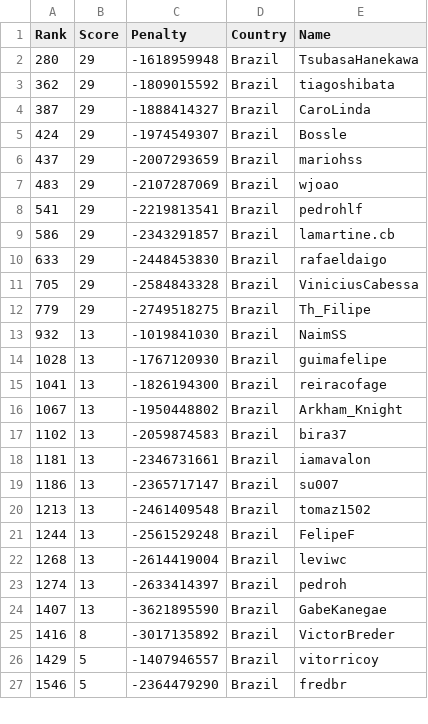
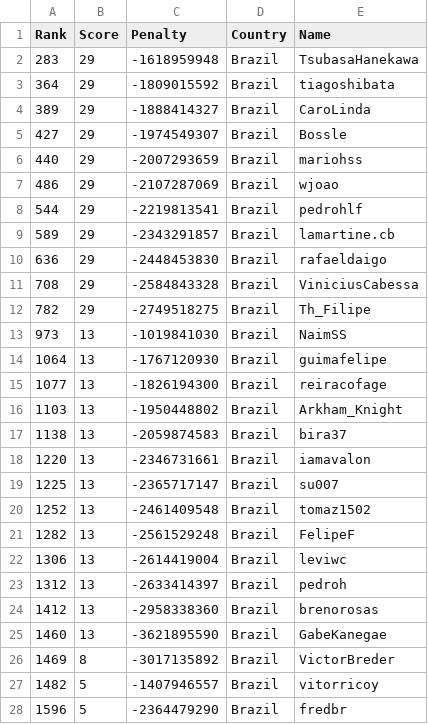
Before and after one commit to Sea-n/GCJ-score, a TSV file: 2020-Round1B/Brazil.tsv, drawn as a sheet; only a part is shown; the diff covers the shown part only.

```diff
--- a/2020-Round1B/Brazil.tsv
+++ b/2020-Round1B/Brazil.tsv
@@ -1,27 +1,28 @@
 Rank	Score	Penalty	Country	Name
-280	29	-1618959948	Brazil	TsubasaHanekawa
-362	29	-1809015592	Brazil	tiagoshibata
-387	29	-1888414327	Brazil	CaroLinda
-424	29	-1974549307	Brazil	Bossle
-437	29	-2007293659	Brazil	mariohss
-483	29	-2107287069	Brazil	wjoao
-541	29	-2219813541	Brazil	pedrohlf
-586	29	-2343291857	Brazil	lamartine.cb
-633	29	-2448453830	Brazil	rafaeldaigo
-705	29	-2584843328	Brazil	ViniciusCabessa
-779	29	-2749518275	Brazil	Th_Filipe
-932	13	-1019841030	Brazil	NaimSS
-1028	13	-1767120930	Brazil	guimafelipe
-1041	13	-1826194300	Brazil	reiracofage
-1067	13	-1950448802	Brazil	Arkham_Knight
-1102	13	-2059874583	Brazil	bira37
-1181	13	-2346731661	Brazil	iamavalon
-1186	13	-2365717147	Brazil	su007
-1213	13	-2461409548	Brazil	tomaz1502
-1244	13	-2561529248	Brazil	FelipeF
-1268	13	-2614419004	Brazil	leviwc
-1274	13	-2633414397	Brazil	pedroh
-1407	13	-3621895590	Brazil	GabeKanegae
-1416	8	-3017135892	Brazil	VictorBreder
-1429	5	-1407946557	Brazil	vitorricoy
-1546	5	-2364479290	Brazil	fredbr
+283	29	-1618959948	Brazil	TsubasaHanekawa
+364	29	-1809015592	Brazil	tiagoshibata
+389	29	-1888414327	Brazil	CaroLinda
+427	29	-1974549307	Brazil	Bossle
+440	29	-2007293659	Brazil	mariohss
+486	29	-2107287069	Brazil	wjoao
+544	29	-2219813541	Brazil	pedrohlf
+589	29	-2343291857	Brazil	lamartine.cb
+636	29	-2448453830	Brazil	rafaeldaigo
+708	29	-2584843328	Brazil	ViniciusCabessa
+782	29	-2749518275	Brazil	Th_Filipe
+973	13	-1019841030	Brazil	NaimSS
+1064	13	-1767120930	Brazil	guimafelipe
+1077	13	-1826194300	Brazil	reiracofage
+1103	13	-1950448802	Brazil	Arkham_Knight
+1138	13	-2059874583	Brazil	bira37
+1220	13	-2346731661	Brazil	iamavalon
+1225	13	-2365717147	Brazil	su007
+1252	13	-2461409548	Brazil	tomaz1502
+1282	13	-2561529248	Brazil	FelipeF
+1306	13	-2614419004	Brazil	leviwc
+1312	13	-2633414397	Brazil	pedroh
+1412	13	-2958338360	Brazil	brenorosas
+1460	13	-3621895590	Brazil	GabeKanegae
+1469	8	-3017135892	Brazil	VictorBreder
+1482	5	-1407946557	Brazil	vitorricoy
+1596	5	-2364479290	Brazil	fredbr
```
Also changed, not shown: 14 added rows, 9 removed rows and 17 edited cells elsewhere in this file, 2020-Round1B/ALL.tsv, 2020-Round1B/Canada.tsv, 8 other files.
